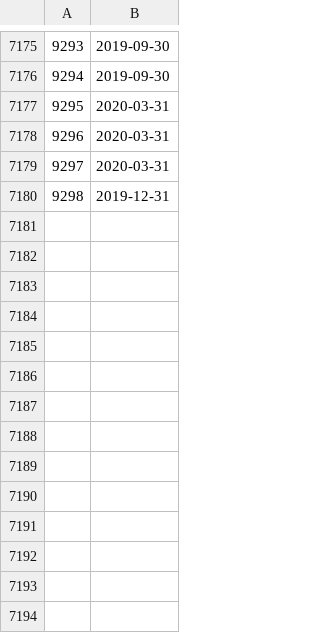
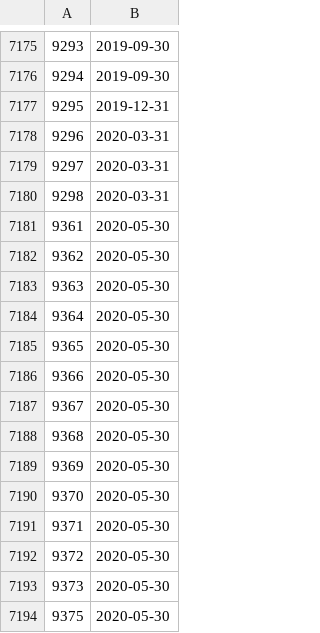
Before and after one commit to DataQualityCommittee/dqc_us_rules, a CSV file: dqc_us_rules/resources/Effective_Dates/effective_dates.csv, drawn as a sheet; only a part is shown, gaps mark what is left out; addresses are those after the commit; the diff names each change by its address in the sheet, - before the commit and + after, or states it on an @@ line.

Commit message:
Updated version 12 rules.

```diff
--- a/dqc_us_rules/resources/Effective_Dates/effective_dates.csv
+++ b/dqc_us_rules/resources/Effective_Dates/effective_dates.csv
@@ column A renumbered in row 7177 @@
@@ row 7177 moved to row 7178: 9296 @@
@@ row 7178 moved to row 7179: 9297 @@
@@ row 7179 moved to row 7180: 9298 @@
+row 7181: 9361 | 2020-05-30
+row 7182: 9362 | 2020-05-30
+row 7183: 9363 | 2020-05-30
+row 7184: 9364 | 2020-05-30
+row 7185: 9365 | 2020-05-30
+row 7186: 9366 | 2020-05-30
+row 7187: 9367 | 2020-05-30
+row 7188: 9368 | 2020-05-30
+row 7189: 9369 | 2020-05-30
+row 7190: 9370 | 2020-05-30
+row 7191: 9371 | 2020-05-30
+row 7192: 9372 | 2020-05-30
+row 7193: 9373 | 2020-05-30
+row 7194: 9375 | 2020-05-30
```
Also changed, not shown: 10 other files.
